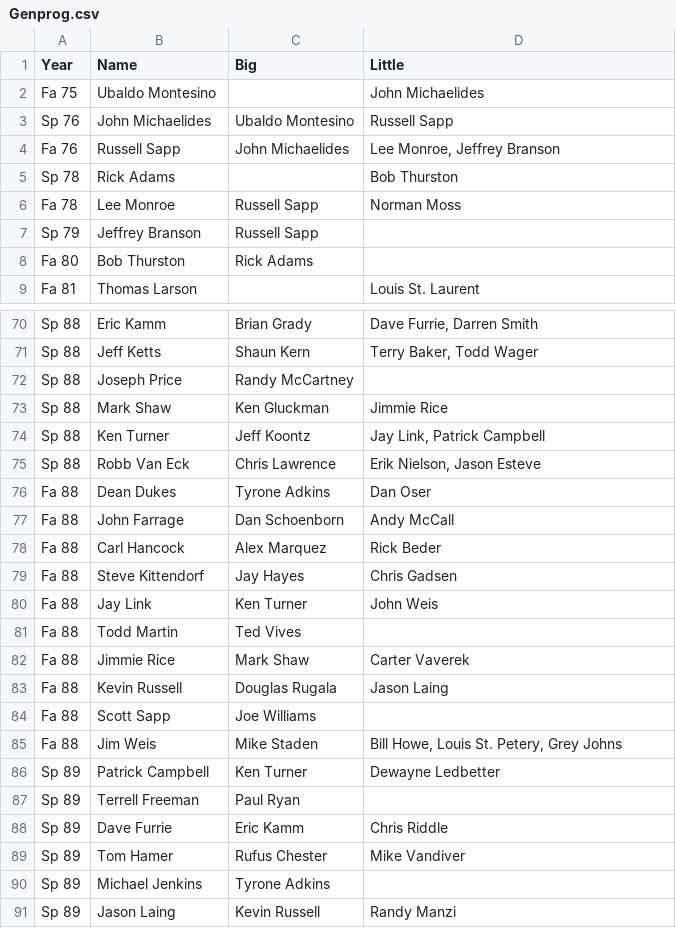
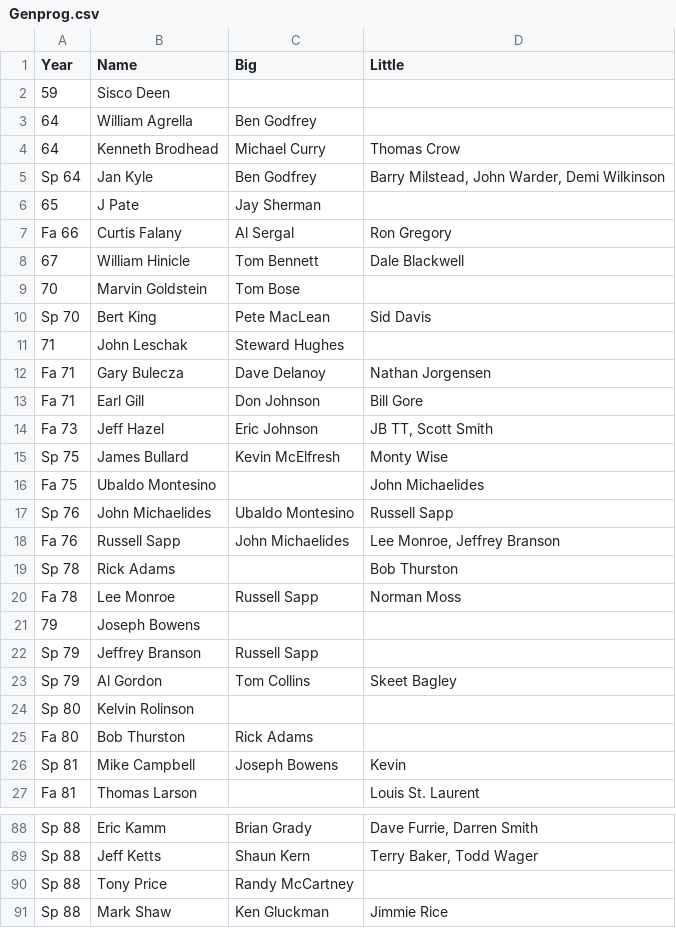
Before and after one commit to friedlettuce/Genealogy, a CSV file: Genprog.csv, drawn as a sheet; only a part is shown, gaps mark what is left out; the shorter side is filled out with more unchanged rows; the diff covers the shown part only.

```diff
--- a/Genprog.csv
+++ b/Genprog.csv
@@ -1,2 +1,16 @@
 Year,Name,Big,Little
+59,Sisco Deen,,
+64,William Agrella,Ben Godfrey,
+64,Kenneth Brodhead,Michael Curry,Thomas Crow
+Sp 64,Jan Kyle,Ben Godfrey,"Barry Milstead, John Warder, Demi Wilkinson"
+65,J Pate,Jay Sherman,
+Fa 66,Curtis Falany,Al Sergal,Ron Gregory
+67,William Hinicle,Tom Bennett,Dale Blackwell
+70,Marvin Goldstein,Tom Bose,
+Sp 70,Bert King,Pete MacLean,Sid Davis
+71,John Leschak,Steward Hughes,
+Fa 71,Gary Bulecza,Dave Delanoy,Nathan Jorgensen
+Fa 71,Earl Gill,Don Johnson,Bill Gore
+Fa 73,Jeff Hazel,Eric Johnson,"JB TT, Scott Smith"
+Sp 75,James Bullard,Kevin McElfresh,Monty Wise
 Fa 75,Ubaldo Montesino,,John Michaelides
@@ -6,4 +20,8 @@ Sp 78,Rick Adams,,Bob Thurston
 Fa 78,Lee Monroe,Russell Sapp,Norman Moss
+79,Joseph Bowens,,
 Sp 79,Jeffrey Branson,Russell Sapp,
+Sp 79,Al Gordon,Tom Collins,Skeet Bagley
+Sp 80,Kelvin Rolinson,,
 Fa 80,Bob Thurston,Rick Adams,
+Sp 81,Mike Campbell,Joseph Bowens,Kevin
 Fa 81,Thomas Larson,,Louis St. Laurent
@@ -71,3 +89,3 @@ Sp 88,Eric Kamm,Brian Grady,"Dave Furrie, Darren Smith"
 Sp 88,Jeff Ketts,Shaun Kern,"Terry Baker, Todd Wager"
-Sp 88,Joseph Price,Randy McCartney,
+Sp 88,Tony Price,Randy McCartney,
 Sp 88,Mark Shaw,Ken Gluckman,Jimmie Rice
```
Also changed, not shown: 1 added row and 9 edited cells elsewhere in this file, 1 other file.
